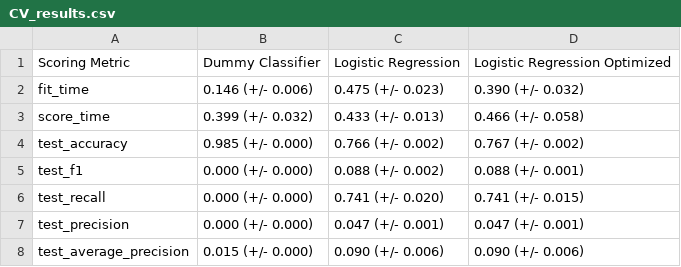
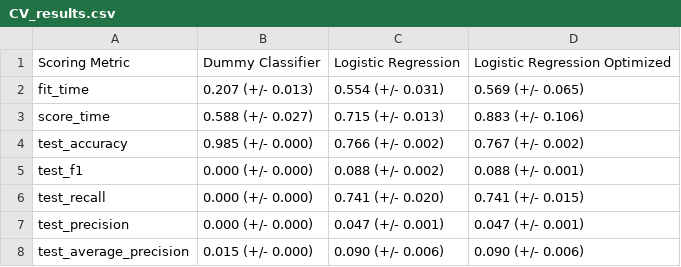
Before and after one commit to UBC-MDS/Collision_Prediction, a CSV file: results/CV_results.csv, drawn as a sheet.

```diff
--- a/results/CV_results.csv
+++ b/results/CV_results.csv
@@ -1,4 +1,4 @@
 Scoring Metric,Dummy Classifier,Logistic Regression,Logistic Regression Optimized
-fit_time,0.146 (+/- 0.006),0.475 (+/- 0.023),0.390 (+/- 0.032)
-score_time,0.399 (+/- 0.032),0.433 (+/- 0.013),0.466 (+/- 0.058)
+fit_time,0.207 (+/- 0.013),0.554 (+/- 0.031),0.569 (+/- 0.065)
+score_time,0.588 (+/- 0.027),0.715 (+/- 0.013),0.883 (+/- 0.106)
 test_accuracy,0.985 (+/- 0.000),0.766 (+/- 0.002),0.767 (+/- 0.002)
```
Also changed, not shown: 7 other files.
